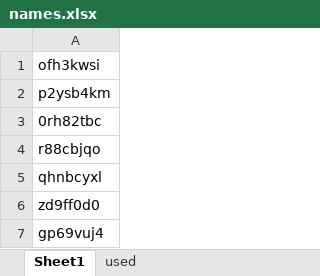
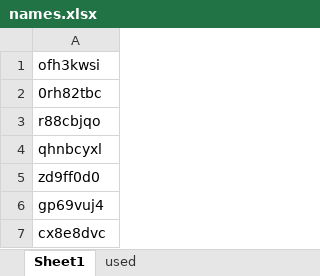
Before and after one commit to osahatano-eng/hopy, an Excel workbook: names.xlsx, sheet Sheet1, drawn as a sheet; only a part is shown; the shorter side is filled out with more unchanged rows; values as stored, in another font and other column widths than the file's, no borders; the diff names each change by its address in the sheet, - before the commit and + after, or states it on an @@ line.

```diff
--- a/names.xlsx (sheet Sheet1)
+++ b/names.xlsx (sheet Sheet1)
-row 2: p2ysb4km
```
Also changed, not shown: sheet used, 2 other files.
